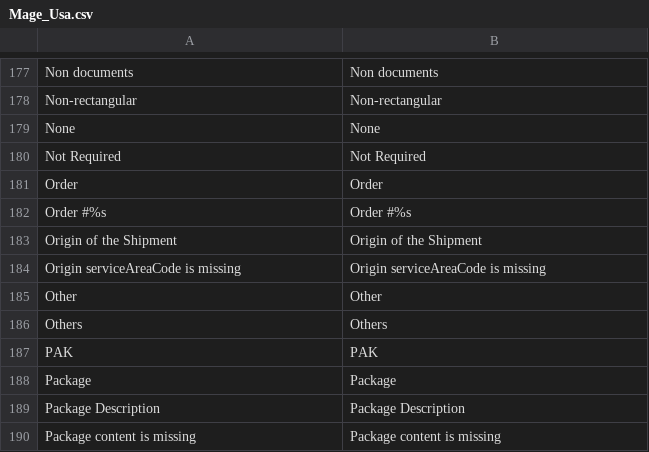
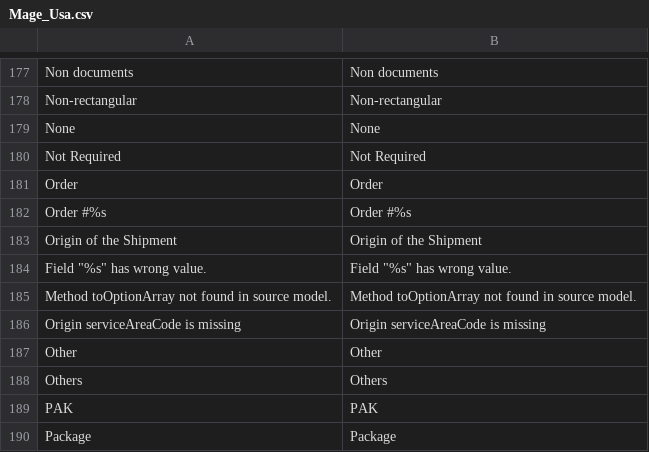
Before and after one commit to towangfoo/bufu, a CSV file: app/locale/en_US/Mage_Usa.csv, drawn as a sheet; only a part is shown, gaps mark what is left out; the shorter side is filled out with more unchanged rows.

```diff
--- a/app/locale/en_US/Mage_Usa.csv
+++ b/app/locale/en_US/Mage_Usa.csv
@@ -183,2 +183,4 @@
 "Origin of the Shipment","Origin of the Shipment"
+"Field ""%s"" has wrong value.","Field ""%s"" has wrong value."
+"Method toOptionArray not found in source model.","Method toOptionArray not found in source model."
 "Origin serviceAreaCode is missing","Origin serviceAreaCode is missing"
```
Also changed, not shown: 40 other files.
